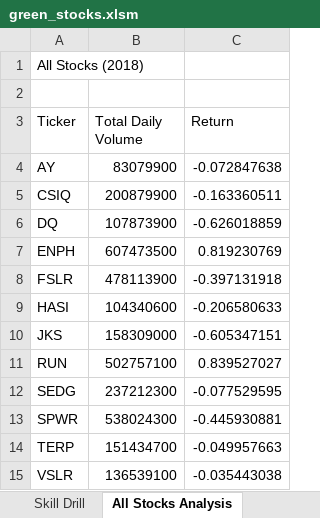
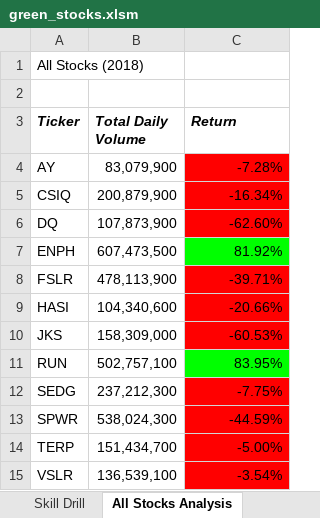
Before and after one commit to jose-perth/stock-analysis-prework, an Excel workbook: green_stocks.xlsm, sheet All Stocks Analysis, drawn as a sheet; values as stored, in another font and other column widths than the file's, no borders; the diff names each change by its address in the sheet, - before the commit and + after, or states it on an @@ line.

Commit message:
Completed module 2.4.2

```diff
--- a/green_stocks.xlsm (sheet All Stocks Analysis)
+++ b/green_stocks.xlsm (sheet All Stocks Analysis)
@@ A3:C3 bold: off → on, italic: off → on @@
-B4 (Total Daily Volume): 83079900
+B4 (Total Daily Volume): 83,079,900
-C4 (Return): -0.072847638
+C4 (Return): -7.28%
-C4:C6 fill: none
+C4:C6 fill: #FF0000
-B5 (Total Daily Volume): 200879900
+B5 (Total Daily Volume): 200,879,900
-C5 (Return): -0.163360511
+C5 (Return): -16.34%
-B6 (Total Daily Volume): 107873900
+B6 (Total Daily Volume): 107,873,900
-C6 (Return): -0.626018859
+C6 (Return): -62.60%
-B7 (Total Daily Volume): 607473500
+B7 (Total Daily Volume): 607,473,500
-C7 (Return): 0.819230769
+C7 (Return): 81.92%
-C7 fill: none
+C7 fill: #00FF00
-B8 (Total Daily Volume): 478113900
+B8 (Total Daily Volume): 478,113,900
-C8 (Return): -0.397131918
+C8 (Return): -39.71%
-C8:C10 fill: none
+C8:C10 fill: #FF0000
-B9 (Total Daily Volume): 104340600
+B9 (Total Daily Volume): 104,340,600
-C9 (Return): -0.206580633
+C9 (Return): -20.66%
-B10 (Total Daily Volume): 158309000
+B10 (Total Daily Volume): 158,309,000
-C10 (Return): -0.605347151
+C10 (Return): -60.53%
-B11 (Total Daily Volume): 502757100
+B11 (Total Daily Volume): 502,757,100
-C11 (Return): 0.839527027
+C11 (Return): 83.95%
-C11 fill: none
+C11 fill: #00FF00
-B12 (Total Daily Volume): 237212300
+B12 (Total Daily Volume): 237,212,300
-C12 (Return): -0.077529595
+C12 (Return): -7.75%
-C12:C15 fill: none
+C12:C15 fill: #FF0000
-B13 (Total Daily Volume): 538024300
+B13 (Total Daily Volume): 538,024,300
-C13 (Return): -0.445930881
+C13 (Return): -44.59%
-B14 (Total Daily Volume): 151434700
+B14 (Total Daily Volume): 151,434,700
-C14 (Return): -0.049957663
+C14 (Return): -5.00%
-B15 (Total Daily Volume): 136539100
+B15 (Total Daily Volume): 136,539,100
-C15 (Return): -0.035443038
+C15 (Return): -3.54%
```
